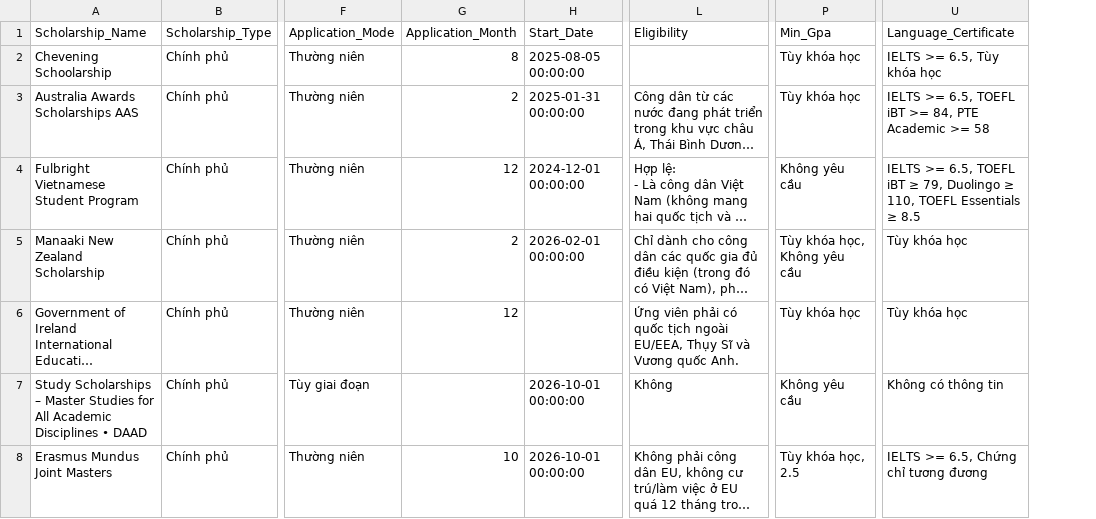
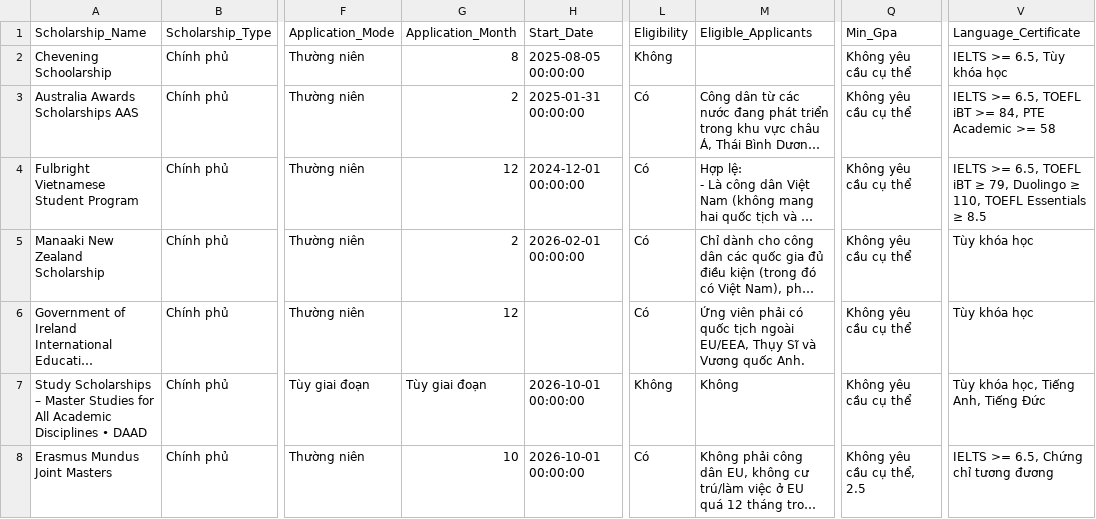
Before and after one commit to DieppDiepp/ScholarshipRouting, a CSV file: data/1_bronze/scholarships.csv, drawn as a sheet; only a part is shown, gaps mark what is left out; long unchanged cells end in …; addresses are those after the commit; the diff covers the shown part only; the diff names each change by its address in the sheet, - before the commit and + after, or states it on an @@ line.

Commit message:
Create 3 classes of scholarship

```diff
--- a/data/1_bronze/scholarships.csv
+++ b/data/1_bronze/scholarships.csv
+column L (Eligibility), rows 2-8: Không | Có | Có | Có | Có | Không | Có
-M1: Eligibility
+M1: Eligible_Applicants
-Q2:Q3 (Min_Gpa): Tùy khóa học
+Q2:Q3 (Min_Gpa): Không yêu cầu cụ thể
-Q4 (Min_Gpa): Không yêu cầu
+Q4 (Min_Gpa): Không yêu cầu cụ thể
-Q5 (Min_Gpa): Tùy khóa học, Không yêu cầu
+Q5 (Min_Gpa): Không yêu cầu cụ thể
-Q6 (Min_Gpa): Tùy khóa học
+Q6 (Min_Gpa): Không yêu cầu cụ thể
-G7 (Application_Month): (empty)
+G7 (Application_Month): Tùy giai đoạn
-Q7 (Min_Gpa): Không yêu cầu
+Q7 (Min_Gpa): Không yêu cầu cụ thể
-V7 (Language_Certificate): Không có thông tin
+V7 (Language_Certificate): Tùy khóa học, Tiếng Anh, Tiếng Đức
-Q8 (Min_Gpa): Tùy khóa học, 2.5
+Q8 (Min_Gpa): Không yêu cầu cụ thể, 2.5
```
Also changed, not shown: 48 edited cells elsewhere in this file, 8 other files.
